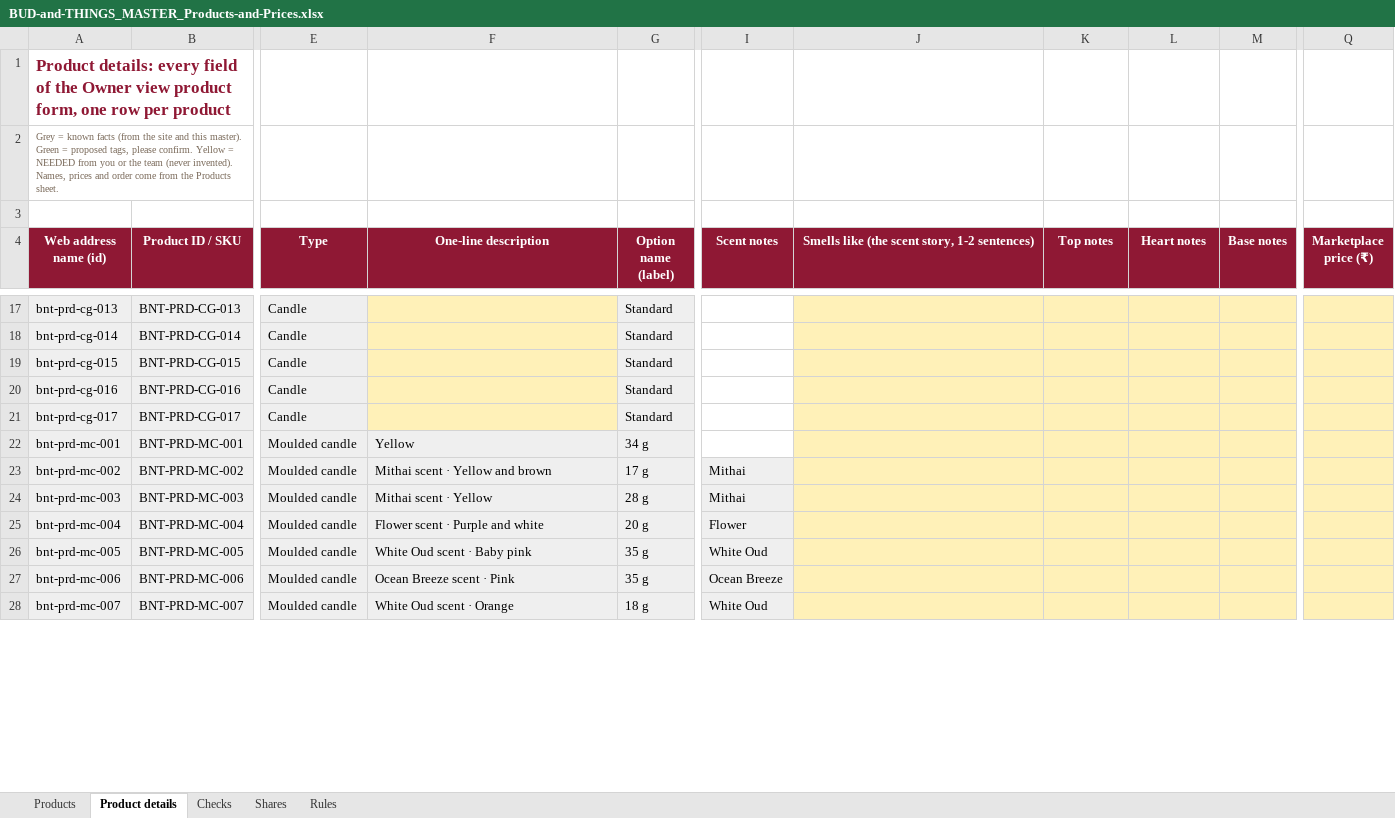
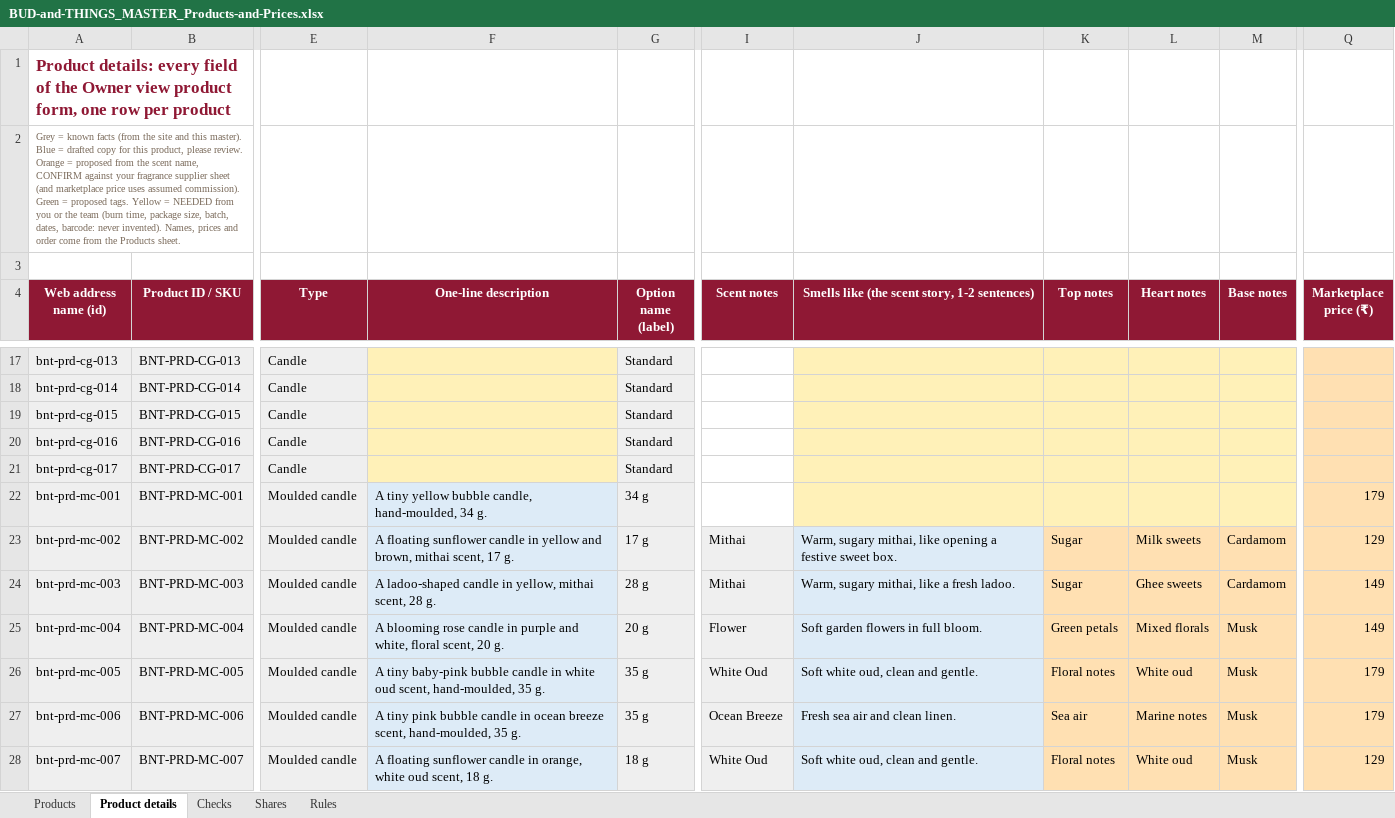
Before and after one commit to abhiyknp/Claude-Projects, an Excel workbook: bud-and-things/data/BUD-and-THINGS_MASTER_Products-and-Prices.xlsx, sheet Product details, drawn as a sheet; only a part is shown, gaps mark what is left out; values as stored, in another font and other column widths than the file's, no borders; the diff covers the shown part only; the diff names each change by its address in the sheet, - before the commit and + after, or states it on an @@ line.

```diff
--- a/bud-and-things/data/BUD-and-THINGS_MASTER_Products-and-Prices.xlsx (sheet Product details)
+++ b/bud-and-things/data/BUD-and-THINGS_MASTER_Products-and-Prices.xlsx (sheet Product details)
-A2 (Web address name (id)): …this master). Green = proposed tags, please confirm. Yellow = NEEDED from you or the team (never invented). Names,…
+A2 (Web address name (id)): …this master). Blue = drafted copy for this product, please review. Orange = proposed from the scent name, CONFIRM against your fragrance supplier sheet (and marketplace price uses assumed commission). Green = proposed tags. Yellow = NEEDED from you or the team (burn time, package size, batch, dates, barcode: never invented). Names,…
-F22 (One-line description): Yellow
+F22 (One-line description): A tiny yellow bubble candle, hand-moulded, 34 g.
-Q22 (Marketplace price (₹)): (empty)
+Q22 (Marketplace price (₹)): 179
-F23 (One-line description): Mithai scent · Yellow and brown
+F23 (One-line description): A floating sunflower candle in yellow and brown, mithai scent, 17 g.
-J23: (empty)
+J23: Warm, sugary mithai, like opening a festive sweet box.
-J23:J28 fill: #FFF1B8
+J23:J28 fill: #DDEBF7
-K23:K24 (Top notes): (empty)
+K23:K24 (Top notes): Sugar
-L23 (Heart notes): (empty)
+L23 (Heart notes): Milk sweets
-M23:M24 (Base notes): (empty)
+M23:M24 (Base notes): Cardamom
-Q23 (Marketplace price (₹)): (empty)
+Q23 (Marketplace price (₹)): 129
-F24 (One-line description): Mithai scent · Yellow
+F24 (One-line description): A ladoo-shaped candle in yellow, mithai scent, 28 g.
-J24: (empty)
+J24: Warm, sugary mithai, like a fresh ladoo.
-L24 (Heart notes): (empty)
+L24 (Heart notes): Ghee sweets
-Q24:Q25 (Marketplace price (₹)): (empty)
+Q24:Q25 (Marketplace price (₹)): 149
-F25 (One-line description): Flower scent · Purple and white
+F25 (One-line description): A blooming rose candle in purple and white, floral scent, 20 g.
-J25: (empty)
+J25: Soft garden flowers in full bloom.
-K25 (Top notes): (empty)
+K25 (Top notes): Green petals
-L25 (Heart notes): (empty)
+L25 (Heart notes): Mixed florals
-M25:M28 (Base notes): (empty)
+M25:M28 (Base notes): Musk
-F26 (One-line description): White Oud scent · Baby pink
+F26 (One-line description): A tiny baby-pink bubble candle in white oud scent, hand-moulded, 35 g.
-J26: (empty)
+J26: Soft white oud, clean and gentle.
-K26 (Top notes): (empty)
+K26 (Top notes): Floral notes
-L26 (Heart notes): (empty)
+L26 (Heart notes): White oud
-Q26:Q27 (Marketplace price (₹)): (empty)
+Q26:Q27 (Marketplace price (₹)): 179
-F27 (One-line description): Ocean Breeze scent · Pink
+F27 (One-line description): A tiny pink bubble candle in ocean breeze scent, hand-moulded, 35 g.
-J27: (empty)
+J27: Fresh sea air and clean linen.
-K27 (Top notes): (empty)
+K27 (Top notes): Sea air
-L27 (Heart notes): (empty)
+L27 (Heart notes): Marine notes
-F28 (One-line description): White Oud scent · Orange
+F28 (One-line description): A floating sunflower candle in orange, white oud scent, 18 g.
-J28: (empty)
+J28: Soft white oud, clean and gentle.
-K28 (Top notes): (empty)
+K28 (Top notes): Floral notes
-L28 (Heart notes): (empty)
+L28 (Heart notes): White oud
-Q28 (Marketplace price (₹)): (empty)
+Q28 (Marketplace price (₹)): 129
```
Also changed, not shown: 128 edited cells and cell formats elsewhere in this sheet, formulas that keep their value, 1 other file.
